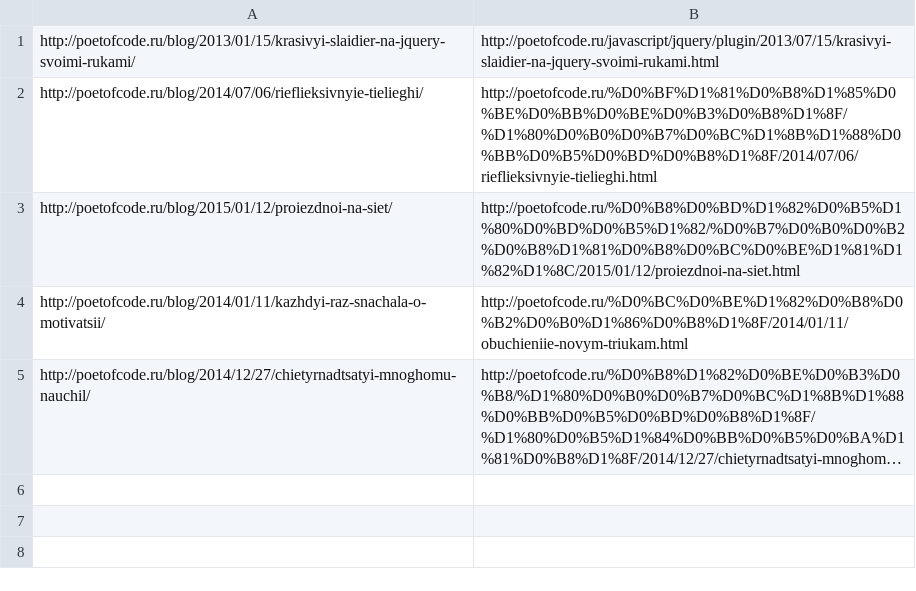
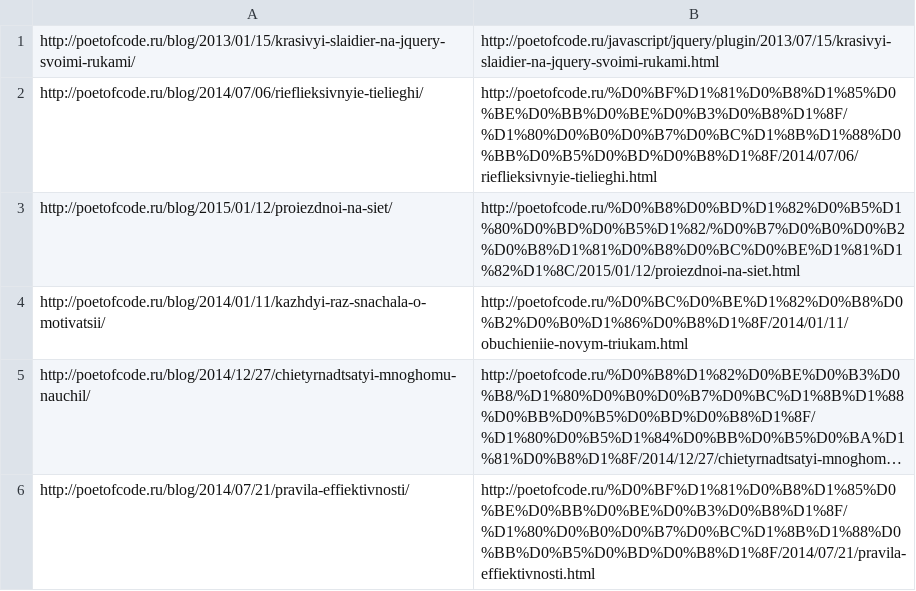
Before and after one commit to poetofcode/poetofcode.github.io, a CSV file: _excluded/disqus-migration-map.csv, drawn as a sheet; long unchanged cells end in …; the diff names each change by its address in the sheet, - before the commit and + after, or states it on an @@ line.

Commit message:
Updated

```diff
--- a/_excluded/disqus-migration-map.csv
+++ b/_excluded/disqus-migration-map.csv
+row 6: http://poetofcode.ru/blog/2014/07/21/pravila-effiektivnosti/ | http://poetofcode.ru/%D0%BF%D1%81%D0%B8%D1%85%D0%BE%D0%BB%D0%BE%D0%B3%D0%B8%D1%8F/%D1%80%D0%B0%D0%B7%D0%BC%D1%8B%D1%88%D0%BB%D0%B5%D0%BD%D0%B8%D1%8F/2014/07/21/pravila-effiektivnosti.html
```
